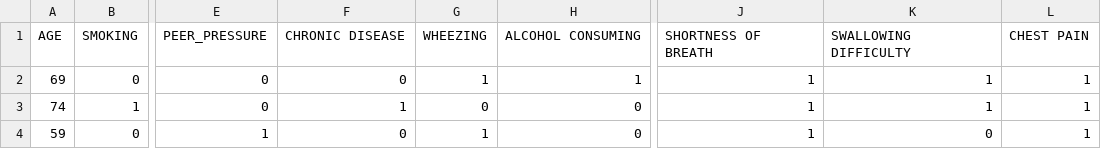
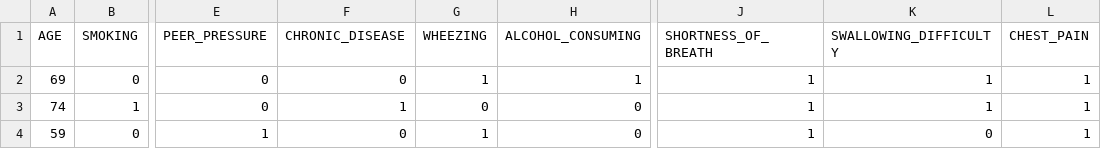
Before and after one commit to alipakdamangh/lung_cancer_analysis, a CSV file: lung_cancer_data.csv (was survey lung cancer.csv), drawn as a sheet; only a part is shown, gaps mark what is left out; the diff names each change by its address in the sheet, - before the commit and + after, or states it on an @@ line.

```diff
--- a/survey lung cancer.csv
+++ b/lung_cancer_data.csv
-F1: CHRONIC DISEASE
+F1: CHRONIC_DISEASE
-H1: ALCOHOL CONSUMING
+H1: ALCOHOL_CONSUMING
-J1: SHORTNESS OF BREATH
+J1: SHORTNESS_OF_BREATH
-K1: SWALLOWING DIFFICULTY
+K1: SWALLOWING_DIFFICULTY
-L1: CHEST PAIN
+L1: CHEST_PAIN
```
Also changed, not shown: 1 other file.
